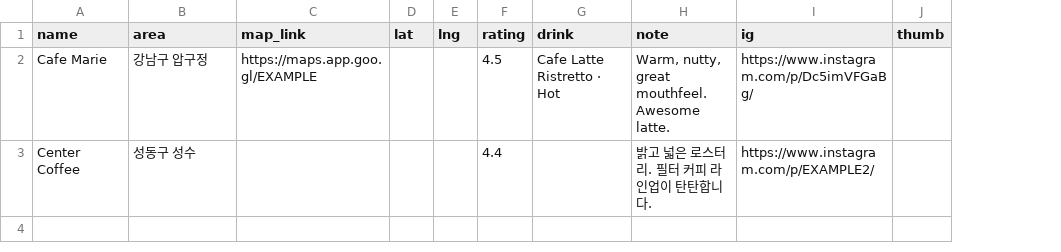
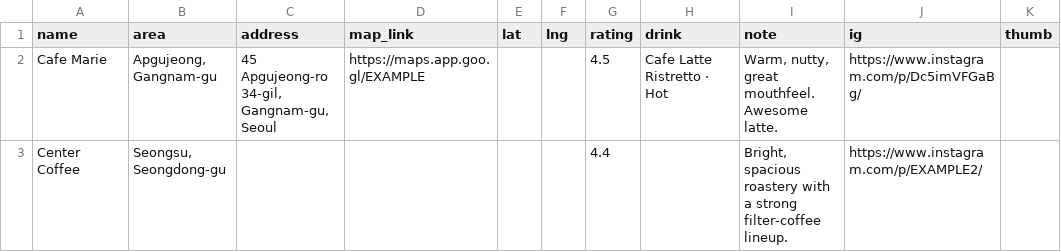
Before and after one commit to chongmindev/thumbsup-coffee-map, a CSV file: data-template.csv, drawn as a sheet; addresses are those after the commit; the diff names each change by its address in the sheet, - before the commit and + after, or states it on an @@ line.

Commit message:
Docs: English examples + address column in template/README

```diff
--- a/data-template.csv
+++ b/data-template.csv
+column C (address), row 2: 45 Apgujeong-ro 34-gil, Gangnam-gu, Seoul
-B2 (area): 강남구 압구정
+B2 (area): Apgujeong, Gangnam-gu
-B3 (area): 성동구 성수
+B3 (area): Seongsu, Seongdong-gu
-I3 (note): 밝고 넓은 로스터리. 필터 커피 라인업이 탄탄합니다.
+I3 (note): Bright, spacious roastery with a strong filter-coffee lineup.
```
Also changed, not shown: 1 other file.
